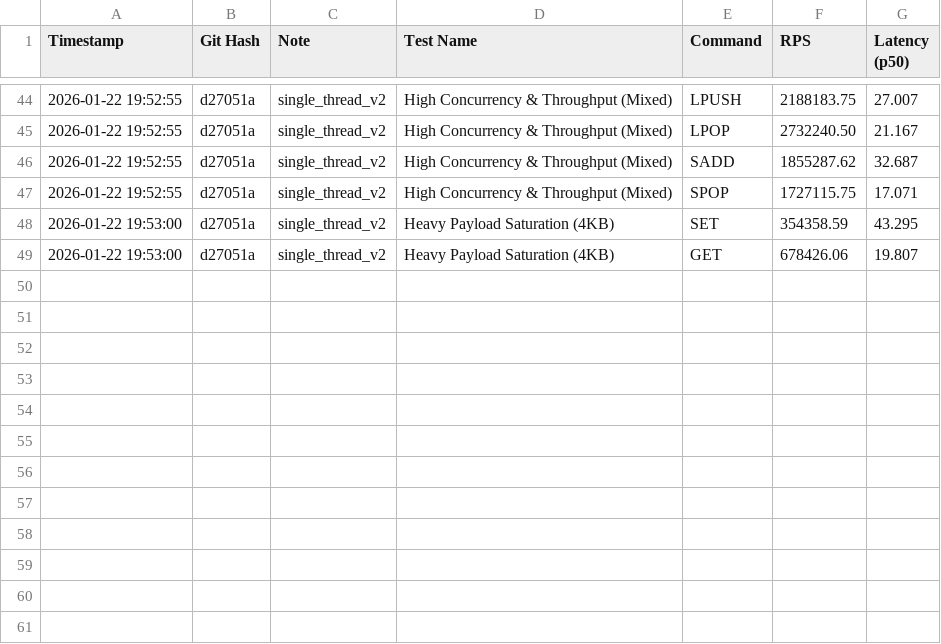
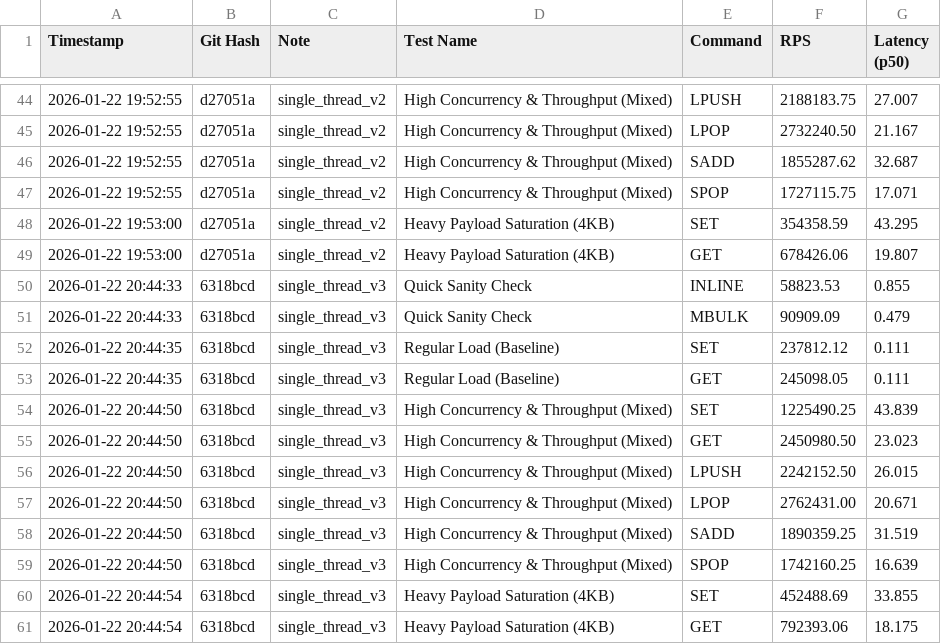
Before and after one commit to yskim308/rustis, a CSV file: benchmarks.csv, drawn as a sheet; only a part is shown, gaps mark what is left out.

Commit message:
benchmark v3 and update readme

```diff
--- a/benchmarks.csv
+++ b/benchmarks.csv
@@ -49 +49,13 @@ Timestamp,Git Hash,Note,Test Name,Command,RPS,Latency (p50)
 2026-01-22 19:53:00,d27051a,single_thread_v2,Heavy Payload Saturation (4KB),GET,678426.06,19.807
+2026-01-22 20:44:33,6318bcd,single_thread_v3,Quick Sanity Check,INLINE,58823.53,0.855
+2026-01-22 20:44:33,6318bcd,single_thread_v3,Quick Sanity Check,MBULK,90909.09,0.479
+2026-01-22 20:44:35,6318bcd,single_thread_v3,Regular Load (Baseline),SET,237812.12,0.111
+2026-01-22 20:44:35,6318bcd,single_thread_v3,Regular Load (Baseline),GET,245098.05,0.111
+2026-01-22 20:44:50,6318bcd,single_thread_v3,High Concurrency & Throughput (Mixed),SET,1225490.25,43.839
+2026-01-22 20:44:50,6318bcd,single_thread_v3,High Concurrency & Throughput (Mixed),GET,2450980.50,23.023
+2026-01-22 20:44:50,6318bcd,single_thread_v3,High Concurrency & Throughput (Mixed),LPUSH,2242152.50,26.015
+2026-01-22 20:44:50,6318bcd,single_thread_v3,High Concurrency & Throughput (Mixed),LPOP,2762431.00,20.671
+2026-01-22 20:44:50,6318bcd,single_thread_v3,High Concurrency & Throughput (Mixed),SADD,1890359.25,31.519
+2026-01-22 20:44:50,6318bcd,single_thread_v3,High Concurrency & Throughput (Mixed),SPOP,1742160.25,16.639
+2026-01-22 20:44:54,6318bcd,single_thread_v3,Heavy Payload Saturation (4KB),SET,452488.69,33.855
+2026-01-22 20:44:54,6318bcd,single_thread_v3,Heavy Payload Saturation (4KB),GET,792393.06,18.175
```
Also changed, not shown: 2 other files.
